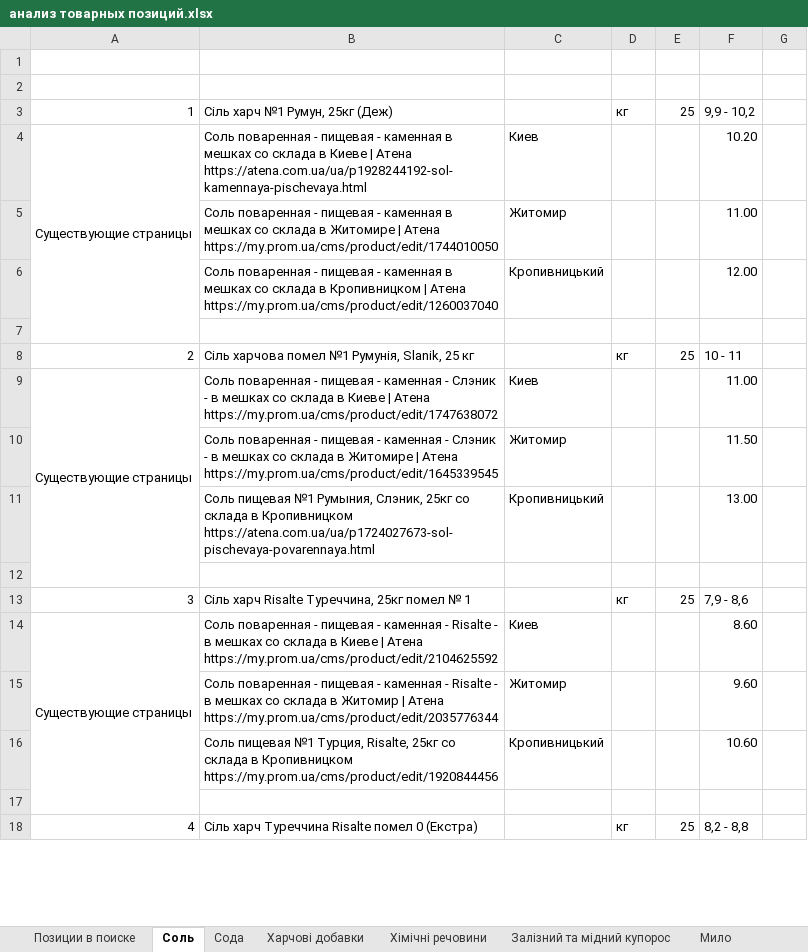
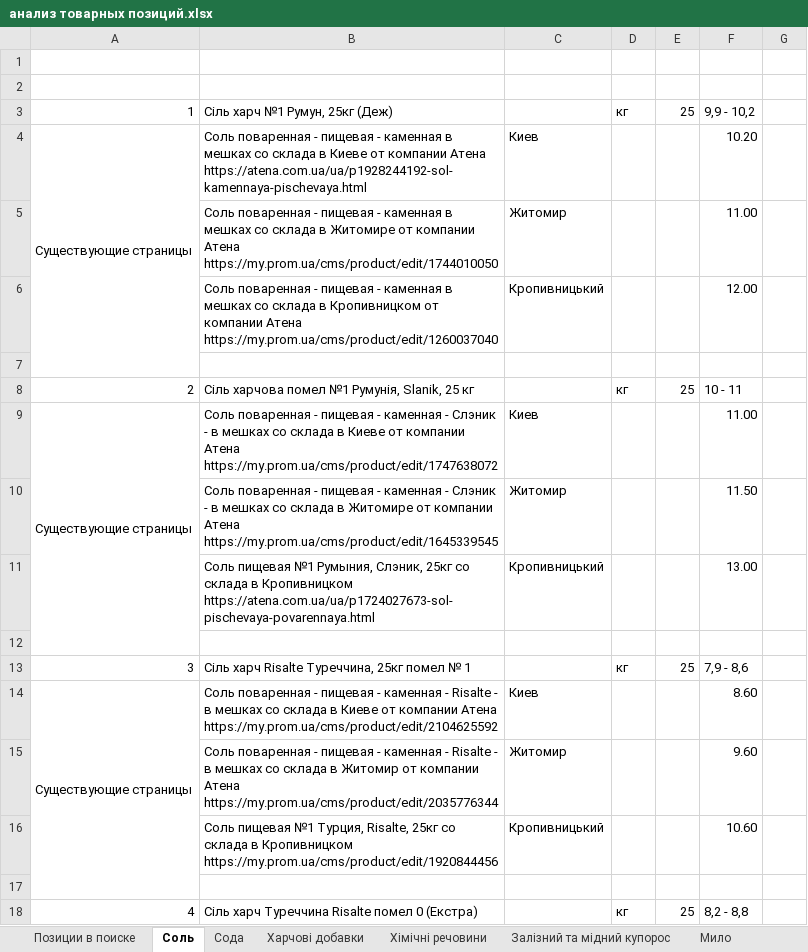
Before and after one commit to Romron/conspectus, an Excel workbook: Фриланс/Projects/atena.com.ua/анализ товарных позиций.xlsx, sheet Соль, drawn as a sheet; only a part is shown; values as stored, in another font and other column widths than the file's, no cell formats; the diff covers the shown part only; the diff names each change by its address in the sheet, - before the commit and + after, or states it on an @@ line.

```diff
--- a/Фриланс/Projects/atena.com.ua/анализ товарных позиций.xlsx (sheet Соль)
+++ b/Фриланс/Projects/atena.com.ua/анализ товарных позиций.xlsx (sheet Соль)
-B4: …в Киеве | Атена https://atena.com.ua/ua/p1928244192-sol-kamennaya-pischevaya.html
+B4: …в Киеве от компании Атена https://atena.com.ua/ua/p1928244192-sol-kamennaya-pischevaya.html
-B5: …в Житомире | Атена https://my.prom.ua/cms/product/edit/1744010050
+B5: …в Житомире от компании Атена https://my.prom.ua/cms/product/edit/1744010050
-B6: …в Кропивницком | Атена https://my.prom.ua/cms/product/edit/1260037040
+B6: …в Кропивницком от компании Атена https://my.prom.ua/cms/product/edit/1260037040
-B9: …в Киеве | Атена https://my.prom.ua/cms/product/edit/1747638072
+B9: …в Киеве от компании Атена https://my.prom.ua/cms/product/edit/1747638072
-B10: …в Житомире | Атена https://my.prom.ua/cms/product/edit/1645339545
+B10: …в Житомире от компании Атена https://my.prom.ua/cms/product/edit/1645339545
-B14: …в Киеве | Атена https://my.prom.ua/cms/product/edit/2104625592
+B14: …в Киеве от компании Атена https://my.prom.ua/cms/product/edit/2104625592
-B15: …в Житомир | Атена https://my.prom.ua/cms/product/edit/2035776344
+B15: …в Житомир от компании Атена https://my.prom.ua/cms/product/edit/2035776344
```
Also changed, not shown: 12 edited cells elsewhere in this sheet, cell formats, 1 other file.
